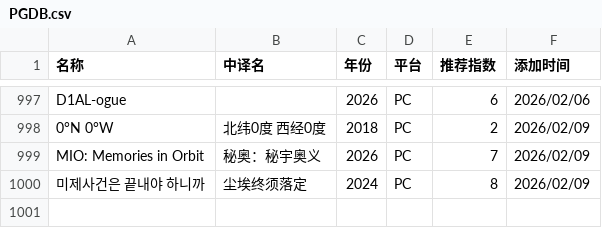
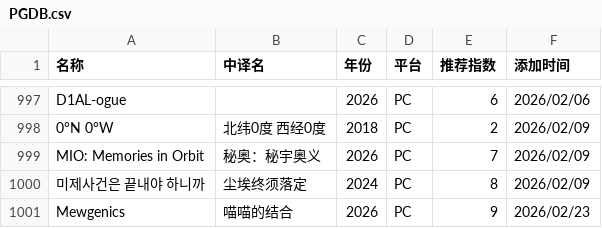
Before and after one commit to pqr-gaming/pqr-gaming.github.io, a CSV file: PGDB.csv, drawn as a sheet; only a part is shown, gaps mark what is left out; the diff names each change by its address in the sheet, - before the commit and + after, or states it on an @@ line.

Commit message:
add new entry

```diff
--- a/PGDB.csv
+++ b/PGDB.csv
+row 1001: Mewgenics | 喵喵的结合 | 2026 | PC | 9 | 2026/02/23
```
